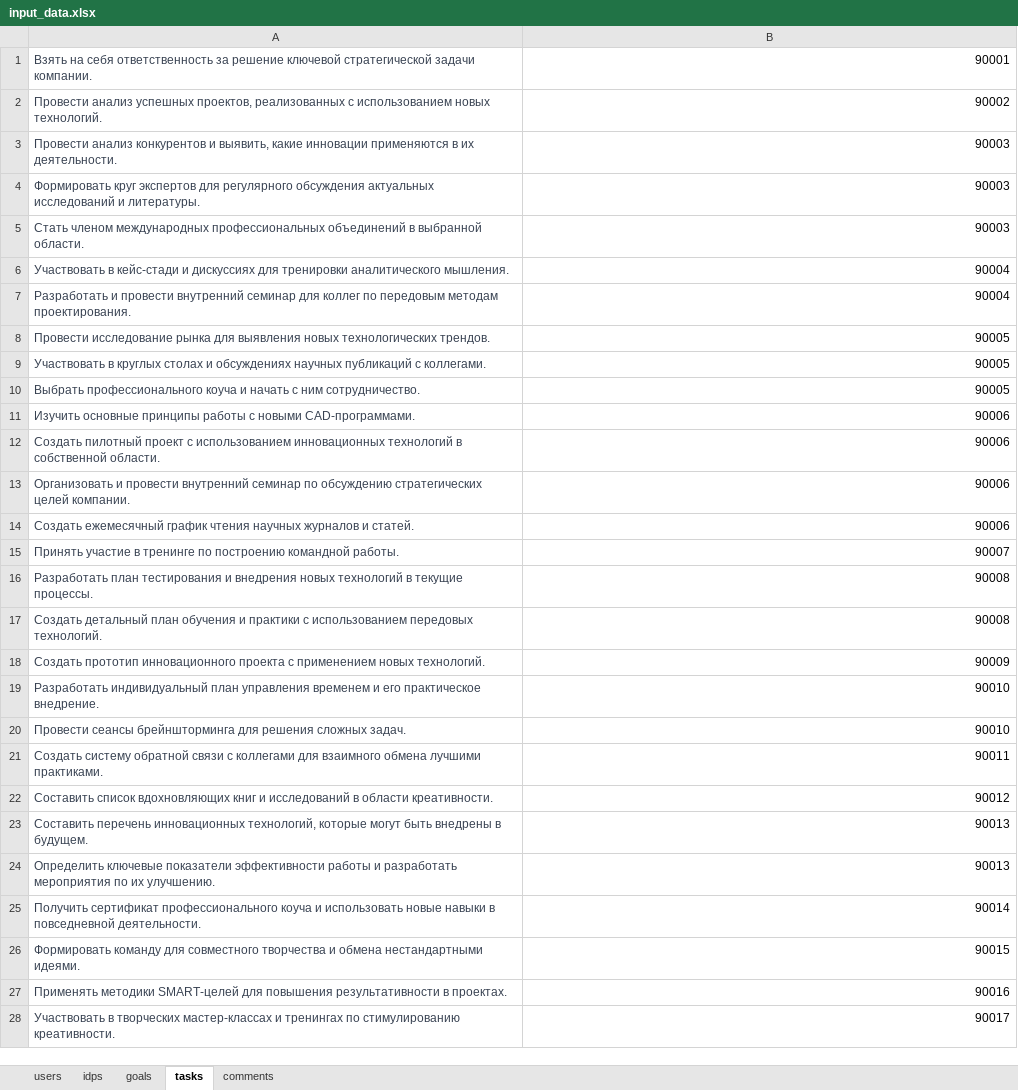
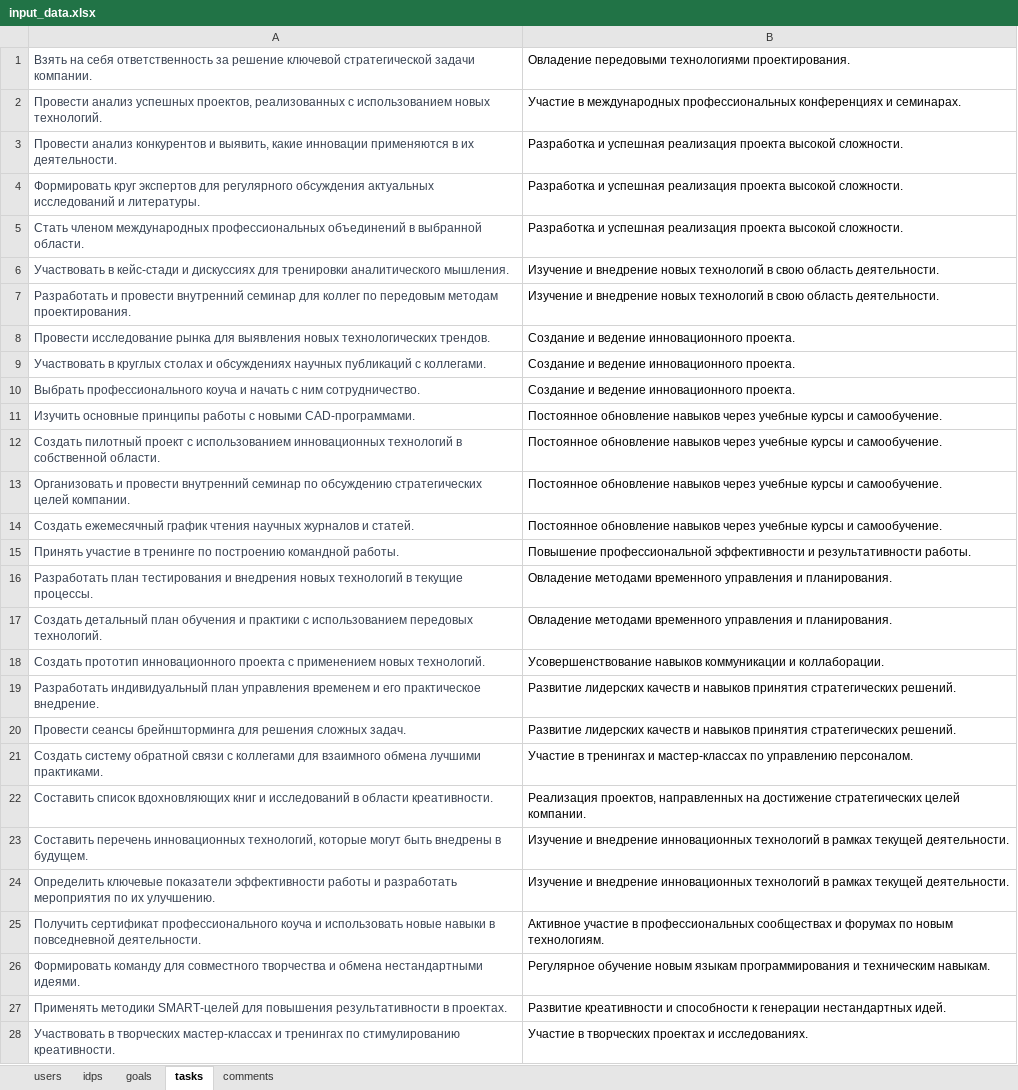
Before and after one commit to hackathon-individual-development-plan/backend, an Excel workbook: data/input_data.xlsx, sheet tasks, drawn as a sheet; only a part is shown; values as stored, in another font and other column widths than the file's, no borders; the diff covers the shown part only; the diff names each change by its address in the sheet, - before the commit and + after, or states it on an @@ line.

```diff
--- a/data/input_data.xlsx (sheet tasks)
+++ b/data/input_data.xlsx (sheet tasks)
-B1: 90001
+B1: Овладение передовыми технологиями проектирования.
-B2: 90002
+B2: Участие в международных профессиональных конференциях и семинарах.
-B3:B5: 90003
+B3:B5: Разработка и успешная реализация проекта высокой сложности.
-B6:B7: 90004
+B6:B7: Изучение и внедрение новых технологий в свою область деятельности.
-B8:B10: 90005
+B8:B10: Создание и ведение инновационного проекта.
-B11:B14: 90006
+B11:B14: Постоянное обновление навыков через учебные курсы и самообучение.
-B15: 90007
+B15: Повышение профессиональной эффективности и результативности работы.
-B16:B17: 90008
+B16:B17: Овладение методами временного управления и планирования.
-B18: 90009
+B18: Усовершенствование навыков коммуникации и коллаборации.
-B19:B20: 90010
+B19:B20: Развитие лидерских качеств и навыков принятия стратегических решений.
-B21: 90011
+B21: Участие в тренингах и мастер-классах по управлению персоналом.
-B22: 90012
+B22: Реализация проектов, направленных на достижение стратегических целей компании.
-B23:B24: 90013
+B23:B24: Изучение и внедрение инновационных технологий в рамках текущей деятельности.
-B25: 90014
+B25: Активное участие в профессиональных сообществах и форумах по новым технологиям.
-B26: 90015
+B26: Регулярное обучение новым языкам программирования и техническим навыкам.
-B27: 90016
+B27: Развитие креативности и способности к генерации нестандартных идей.
-B28: 90017
+B28: Участие в творческих проектах и исследованиях.
```
Also changed, not shown: 22 edited cells elsewhere in this sheet, sheet comments, sheet idps, sheet goals, 4 other files.
